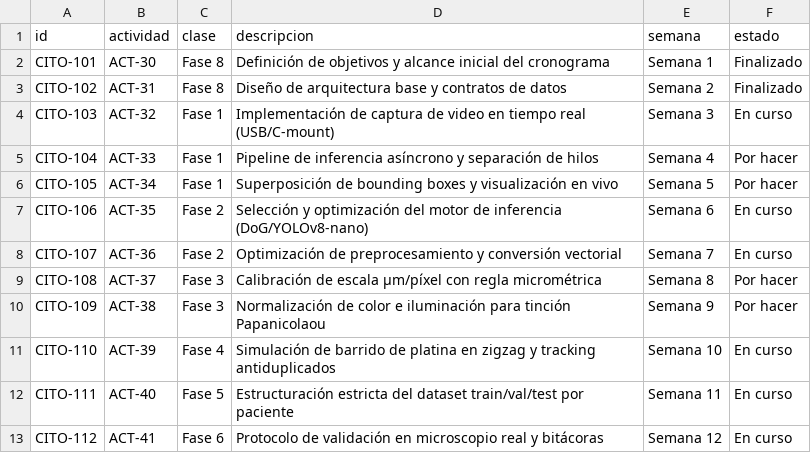
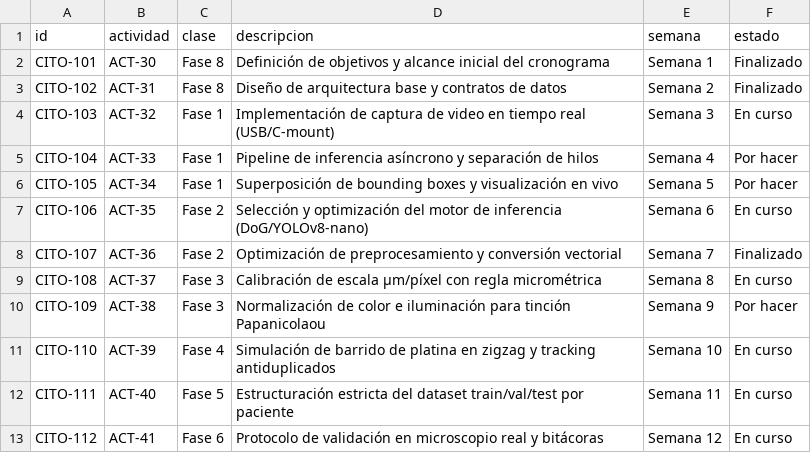
Before and after one commit to zowy4/CitoCounter-Proto, a CSV file: docs/cronograma_semanas_1_12.csv, drawn as a sheet.

```diff
--- a/docs/cronograma_semanas_1_12.csv
+++ b/docs/cronograma_semanas_1_12.csv
@@ -7,4 +7,4 @@ CITO-105,ACT-34,Fase 1,Superposición de bounding boxes y visualización en vivo
 CITO-106,ACT-35,Fase 2,Selección y optimización del motor de inferencia (DoG/YOLOv8-nano),Semana 6,En curso
-CITO-107,ACT-36,Fase 2,Optimización de preprocesamiento y conversión vectorial,Semana 7,En curso
-CITO-108,ACT-37,Fase 3,Calibración de escala µm/píxel con regla micrométrica,Semana 8,Por hacer
+CITO-107,ACT-36,Fase 2,Optimización de preprocesamiento y conversión vectorial,Semana 7,Finalizado
+CITO-108,ACT-37,Fase 3,Calibración de escala µm/píxel con regla micrométrica,Semana 8,En curso
 CITO-109,ACT-38,Fase 3,Normalización de color e iluminación para tinción Papanicolaou,Semana 9,Por hacer
```
Also changed, not shown: 2 other files.
